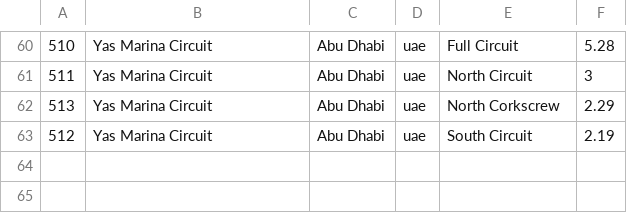
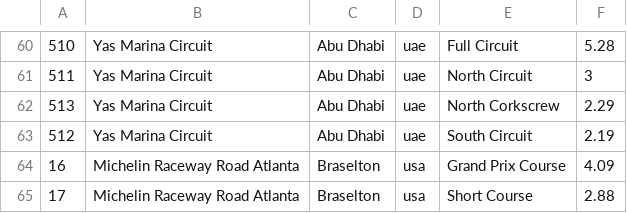
Before and after one commit to AmiralPatate/FM23Data, a CSV file: StandaloneToolbox/data/fm8/tracks.csv, drawn as a sheet; only a part is shown, gaps mark what is left out.

Commit message:
Road Atlanta

```diff
--- a/StandaloneToolbox/data/fm8/tracks.csv
+++ b/StandaloneToolbox/data/fm8/tracks.csv
@@ -63 +63,3 @@
 512,Yas Marina Circuit,Abu Dhabi,uae,South Circuit,2.19
+16,Michelin Raceway Road Atlanta,Braselton,usa,Grand Prix Course,4.09
+17,Michelin Raceway Road Atlanta,Braselton,usa,Short Course,2.88
```
